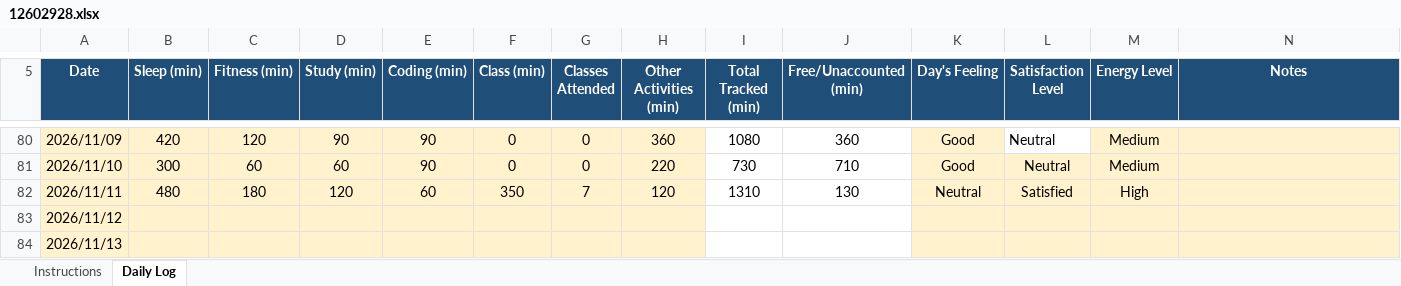
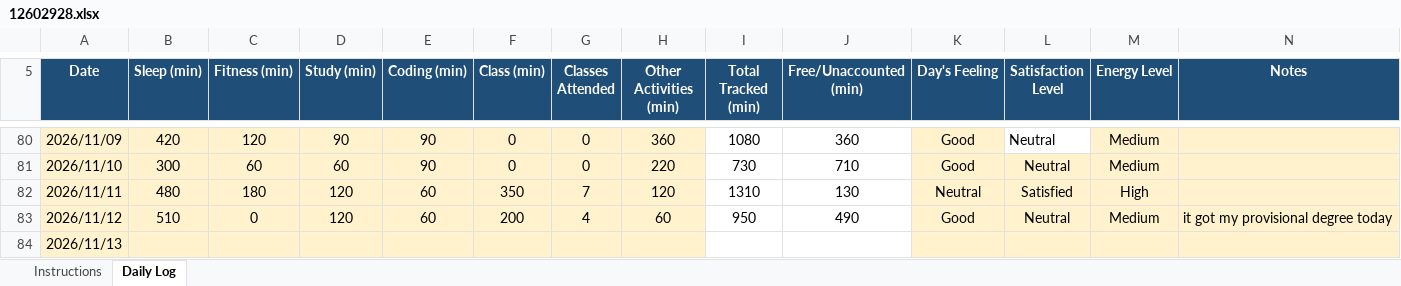
Before and after one commit to PrashantGD3/cap776, an Excel workbook: 12602928.xlsx, sheet Daily Log, drawn as a sheet; only a part is shown, gaps mark what is left out; values as stored, in another font and other column widths than the file's, no borders; conditional formats not drawn; the diff names each change by its address in the sheet, - before the commit and + after, or states it on an @@ line.

Commit message:
new

```diff
--- a/12602928.xlsx (sheet Daily Log)
+++ b/12602928.xlsx (sheet Daily Log)
-B83 (Sleep (min)): (empty)
+B83 (Sleep (min)): 510
-C83 (Fitness (min)): (empty)
+C83 (Fitness (min)): 0
-D83 (Study (min)): (empty)
+D83 (Study (min)): 120
-E83 (Coding (min)): (empty)
+E83 (Coding (min)): 60
-F83 (Class (min)): (empty)
+F83 (Class (min)): 200
-G83 (Classes Attended): (empty)
+G83 (Classes Attended): 4
-H83 (Other Activities (min)): (empty)
+H83 (Other Activities (min)): 60
-I83 (Total Tracked (min)): (empty)
+I83 (Total Tracked (min)): 950
-J83 (Free/Unaccounted (min)): (empty)
+J83 (Free/Unaccounted (min)): 490
-K83 (Day's Feeling): (empty)
+K83 (Day's Feeling): Good
-L83 (Satisfaction Level): (empty)
+L83 (Satisfaction Level): Neutral
-M83 (Energy Level): (empty)
+M83 (Energy Level): Medium
-N83 (Notes): (empty)
+N83 (Notes): it got my provisional degree today
```
